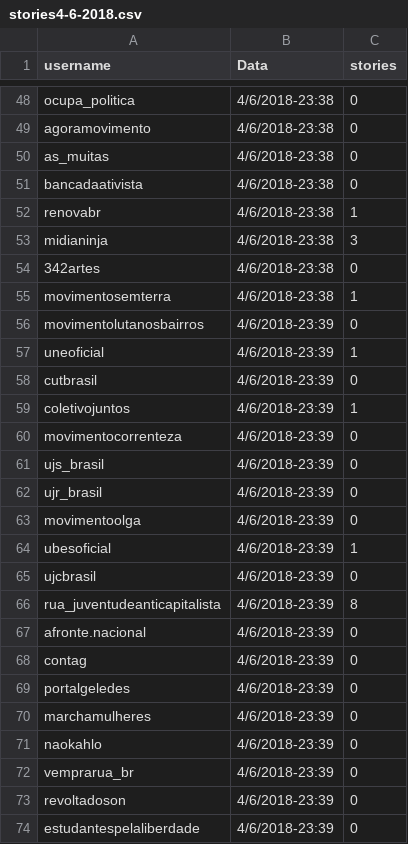
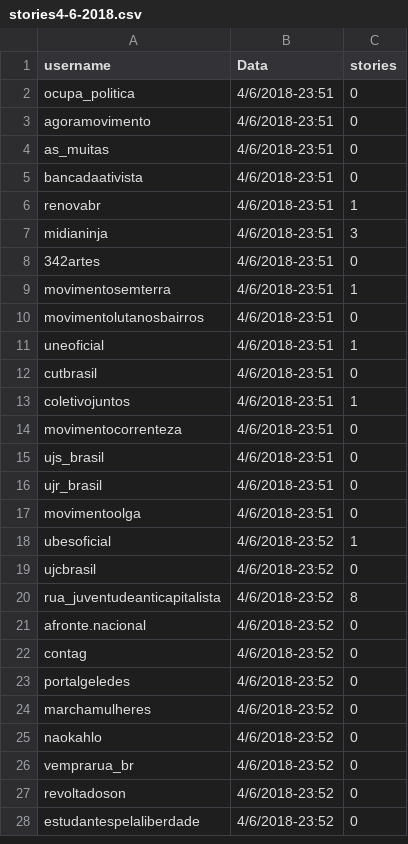
Before and after one commit to code4pol/instagram-data-monitor, a CSV file: Dados/stories/csv/stories4-6-2018.csv, drawn as a sheet; only a part is shown, gaps mark what is left out; addresses are those after the commit; the diff covers the shown part only; the diff names each change by its address in the sheet, - before the commit and + after, or states it on an @@ line.

Commit message:
../Dados/

```diff
--- a/Dados/stories/csv/stories4-6-2018.csv
+++ b/Dados/stories/csv/stories4-6-2018.csv
-B2:B9 (Data): 4/6/2018-23:38
+B2:B9 (Data): 4/6/2018-23:51
-B10:B17 (Data): 4/6/2018-23:39
+B10:B17 (Data): 4/6/2018-23:51
-B18:B28 (Data): 4/6/2018-23:39
+B18:B28 (Data): 4/6/2018-23:52
```
Also changed, not shown: 46 removed rows and 18 edited cells elsewhere in this file.
